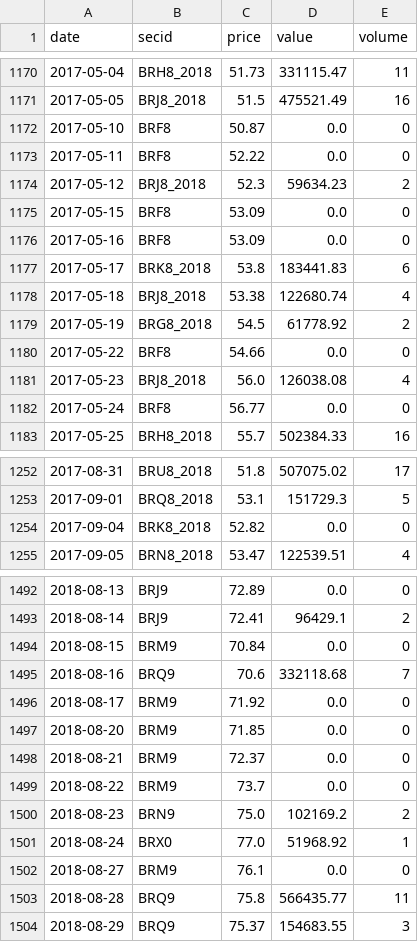
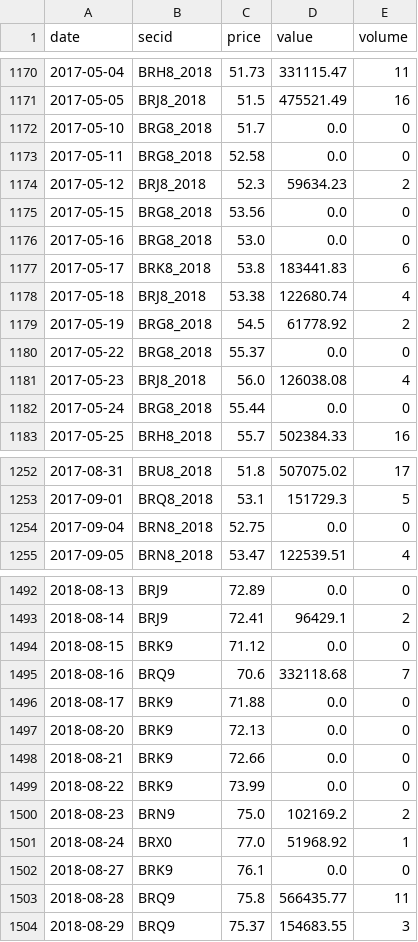
Before and after one commit to annagirfanova742/imoex-dashboard, a CSV file: data/brent_moex_raw.csv, drawn as a sheet; only a part is shown, gaps mark what is left out; the diff covers the shown part only.

```diff
--- a/data/brent_moex_raw.csv
+++ b/data/brent_moex_raw.csv
@@ -1171,7 +1171,7 @@ date,secid,price,value,volume
 2017-05-05,BRJ8_2018,51.5,475521.49,16
-2017-05-10,BRF8,50.87,0.0,0
-2017-05-11,BRF8,52.22,0.0,0
+2017-05-10,BRG8_2018,51.7,0.0,0
+2017-05-11,BRG8_2018,52.58,0.0,0
 2017-05-12,BRJ8_2018,52.3,59634.23,2
-2017-05-15,BRF8,53.09,0.0,0
-2017-05-16,BRF8,53.09,0.0,0
+2017-05-15,BRG8_2018,53.56,0.0,0
+2017-05-16,BRG8_2018,53.0,0.0,0
 2017-05-17,BRK8_2018,53.8,183441.83,6
@@ -1179,5 +1179,5 @@ date,secid,price,value,volume
 2017-05-19,BRG8_2018,54.5,61778.92,2
-2017-05-22,BRF8,54.66,0.0,0
+2017-05-22,BRG8_2018,55.37,0.0,0
 2017-05-23,BRJ8_2018,56.0,126038.08,4
-2017-05-24,BRF8,56.77,0.0,0
+2017-05-24,BRG8_2018,55.44,0.0,0
 2017-05-25,BRH8_2018,55.7,502384.33,16
@@ -1253,3 +1253,3 @@ date,secid,price,value,volume
 2017-09-01,BRQ8_2018,53.1,151729.3,5
-2017-09-04,BRK8_2018,52.82,0.0,0
+2017-09-04,BRN8_2018,52.75,0.0,0
 2017-09-05,BRN8_2018,53.47,122539.51,4
@@ -1493,11 +1493,11 @@ date,secid,price,value,volume
 2018-08-14,BRJ9,72.41,96429.1,2
-2018-08-15,BRM9,70.84,0.0,0
+2018-08-15,BRK9,71.12,0.0,0
 2018-08-16,BRQ9,70.6,332118.68,7
-2018-08-17,BRM9,71.92,0.0,0
-2018-08-20,BRM9,71.85,0.0,0
-2018-08-21,BRM9,72.37,0.0,0
-2018-08-22,BRM9,73.7,0.0,0
+2018-08-17,BRK9,71.88,0.0,0
+2018-08-20,BRK9,72.13,0.0,0
+2018-08-21,BRK9,72.66,0.0,0
+2018-08-22,BRK9,73.99,0.0,0
 2018-08-23,BRN9,75.0,102169.2,2
 2018-08-24,BRX0,77.0,51968.92,1
-2018-08-27,BRM9,76.1,0.0,0
+2018-08-27,BRK9,76.1,0.0,0
 2018-08-28,BRQ9,75.8,566435.77,11
```
Also changed, not shown: 56 edited cells elsewhere in this file, data/brent_daily.csv, data/imoex_daily.csv, 1 other file.
